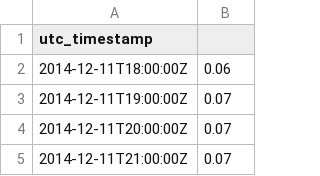
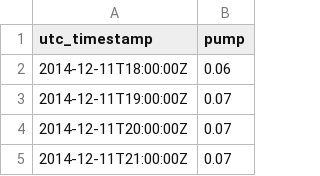
Before and after one commit to Aydino/FM, a CSV file: household_data_60min_singleindex_filtered (2)-filter_2.csv, drawn as a sheet; only a part is shown.

Commit message:
Add files via upload

```diff
--- a/household_data_60min_singleindex_filtered (2)-filter_2.csv
+++ b/household_data_60min_singleindex_filtered (2)-filter_2.csv
@@ -1,2 +1,2 @@
-utc_timestamp,
+utc_timestamp,pump
 2014-12-11T18:00:00Z,0.06
```
